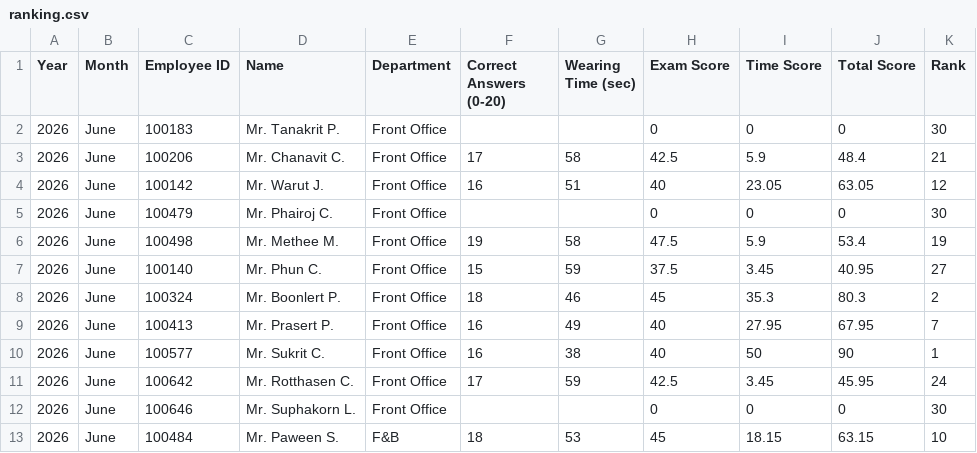
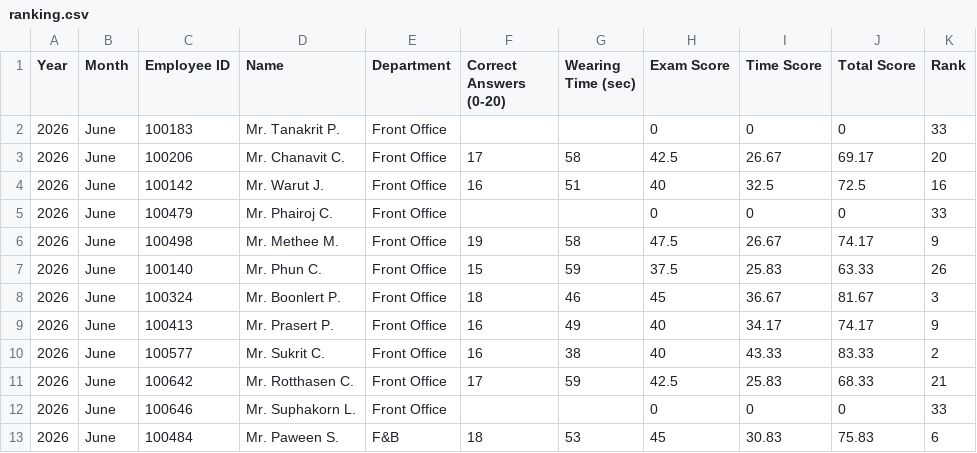
Before and after one commit to FFTranking/FFTranking, a CSV file: ranking.csv, drawn as a sheet; only a part is shown; the diff covers the shown part only.

Commit message:
Add files via upload

```diff
--- a/ranking.csv
+++ b/ranking.csv
@@ -1,13 +1,13 @@
 Year,Month,Employee ID,Name,Department,Correct Answers (0-20),Wearing Time (sec),Exam Score,Time Score,Total Score,Rank
-2026,June,100183,Mr. Tanakrit P.,Front Office,,,0,0,0,30
-2026,June,100206,Mr. Chanavit C.,Front Office,17,58,42.5,5.9,48.4,21
-2026,June,100142,Mr. Warut J.,Front Office,16,51,40,23.05,63.05,12
-2026,June,100479,Mr. Phairoj C.,Front Office,,,0,0,0,30
-2026,June,100498,Mr. Methee M.,Front Office,19,58,47.5,5.9,53.4,19
-2026,June,100140,Mr. Phun C.,Front Office,15,59,37.5,3.45,40.95,27
-2026,June,100324,Mr. Boonlert P.,Front Office,18,46,45,35.3,80.3,2
-2026,June,100413,Mr. Prasert P.,Front Office,16,49,40,27.95,67.95,7
-2026,June,100577,Mr. Sukrit C.,Front Office,16,38,40,50,90,1
-2026,June,100642,Mr. Rotthasen C.,Front Office,17,59,42.5,3.45,45.95,24
-2026,June,100646,Mr. Suphakorn L.,Front Office,,,0,0,0,30
-2026,June,100484,Mr. Paween S.,F&B,18,53,45,18.15,63.15,10
+2026,June,100183,Mr. Tanakrit P.,Front Office,,,0,0,0,33
+2026,June,100206,Mr. Chanavit C.,Front Office,17,58,42.5,26.67,69.17,20
+2026,June,100142,Mr. Warut J.,Front Office,16,51,40,32.5,72.5,16
+2026,June,100479,Mr. Phairoj C.,Front Office,,,0,0,0,33
+2026,June,100498,Mr. Methee M.,Front Office,19,58,47.5,26.67,74.17,9
+2026,June,100140,Mr. Phun C.,Front Office,15,59,37.5,25.83,63.33,26
+2026,June,100324,Mr. Boonlert P.,Front Office,18,46,45,36.67,81.67,3
+2026,June,100413,Mr. Prasert P.,Front Office,16,49,40,34.17,74.17,9
+2026,June,100577,Mr. Sukrit C.,Front Office,16,38,40,43.33,83.33,2
+2026,June,100642,Mr. Rotthasen C.,Front Office,17,59,42.5,25.83,68.33,21
+2026,June,100646,Mr. Suphakorn L.,Front Office,,,0,0,0,33
+2026,June,100484,Mr. Paween S.,F&B,18,53,45,30.83,75.83,6
```
Also changed, not shown: 102 edited cells elsewhere in this file.
